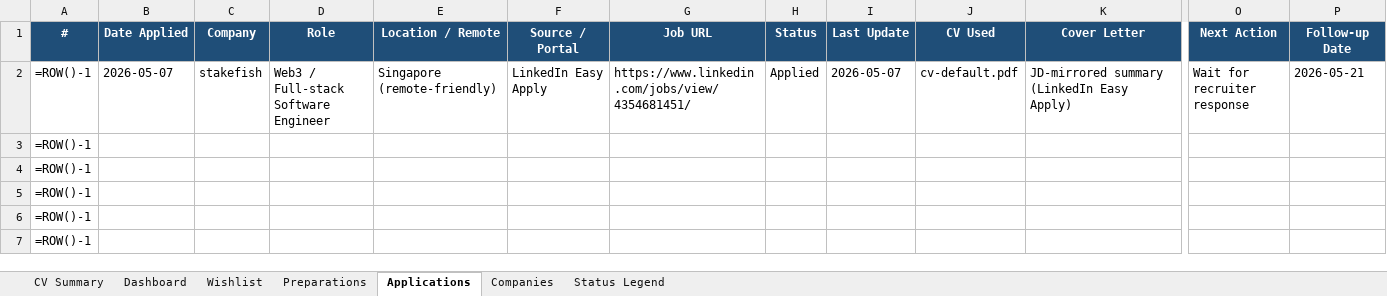
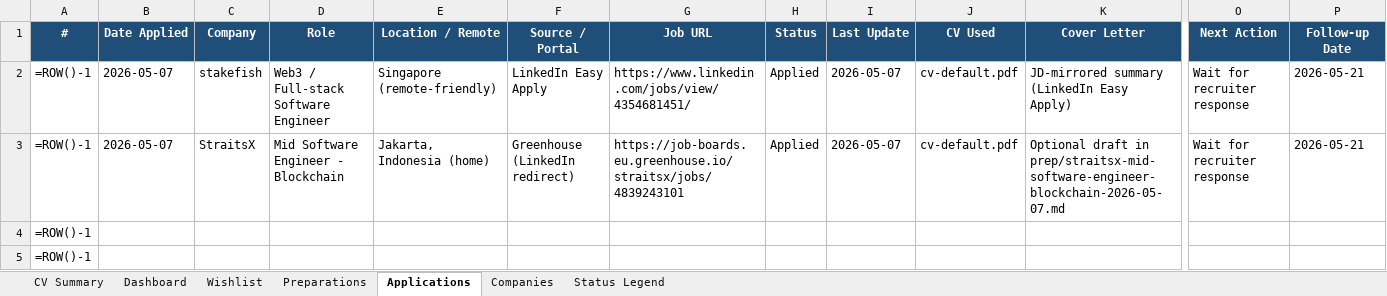
Before and after one commit to aliyanamu/career-ops, an Excel workbook: Job_Hunting_Progress.xlsx, sheet Applications, drawn as a sheet; only a part is shown, gaps mark what is left out; the shorter side is filled out with more unchanged rows; values as stored, in another font and other column widths than the file's, no borders; formulas without a stored value are shown as written; conditional formats not drawn; removed rows and columns are numbered as before the commit, all else as after; rows hold the shown columns only; the diff names each change by its address in the sheet, - before the commit and + after, or states it on an @@ line.

```diff
--- a/Job_Hunting_Progress.xlsx (sheet Applications)
+++ b/Job_Hunting_Progress.xlsx (sheet Applications)
-row 3: =ROW()-1
+row 3: =ROW()-1 | 2026-05-07 | StraitsX | Mid Software Engineer - Blockchain | Jakarta, Indonesia (home) | Greenhouse (LinkedIn redirect) | https://job-boards.eu.greenhouse.io/straitsx/jobs/4839243101 | Applied | 2026-05-07 | cv-default.pdf | Optional draft in prep/straitsx-mid-software-engineer-blockchain-2026-05-07.md | Wait for recruiter response | 2026-05-21
```
Also changed, not shown: sheet Preparations, sheet Wishlist.
